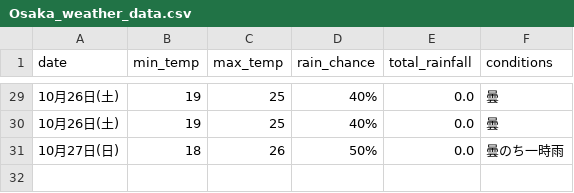
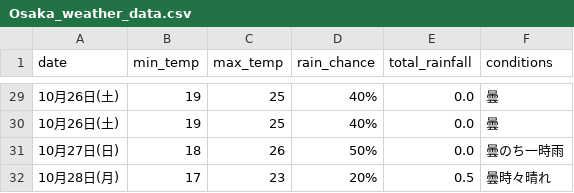
Before and after one commit to Curtendo/weather-scraper, a CSV file: Osaka_weather_data.csv, drawn as a sheet; only a part is shown, gaps mark what is left out; the diff names each change by its address in the sheet, - before the commit and + after, or states it on an @@ line.

```diff
--- a/Osaka_weather_data.csv
+++ b/Osaka_weather_data.csv
+row 32: 10月28日(月) | 17 | 23 | 20% | 0.5 | 曇時々晴れ
```
Also changed, not shown: Kakamigahara_weather_data.csv, Okinawa_weather_data.csv, 2 other files.
